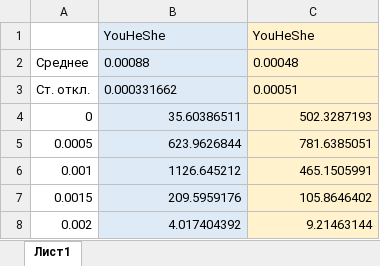
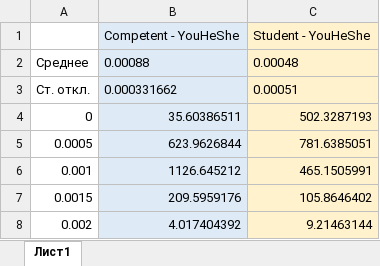
Before and after one commit to sausagemountain/ember-interface-try, an Excel workbook: data/MarkersData/YouHeShe.xlsx, sheet Лист1, drawn as a sheet; only a part is shown; values as stored, in another font and other column widths than the file's, no borders; removed rows and columns are numbered as before the commit, all else as after; the diff names each change by its address in the sheet, - before the commit and + after, or states it on an @@ line.

```diff
--- a/data/MarkersData/YouHeShe.xlsx (sheet Лист1)
+++ b/data/MarkersData/YouHeShe.xlsx (sheet Лист1)
-row 1:  | YouHeShe | YouHeShe
+row 1:  | Competent - YouHeShe | Student - YouHeShe
```
Also changed, not shown: data/Characteristics/AVERAGE/AVERAGE_Economics.xlsx, data/MarkersData/Complex prepositions.xlsx, 23 other files.
